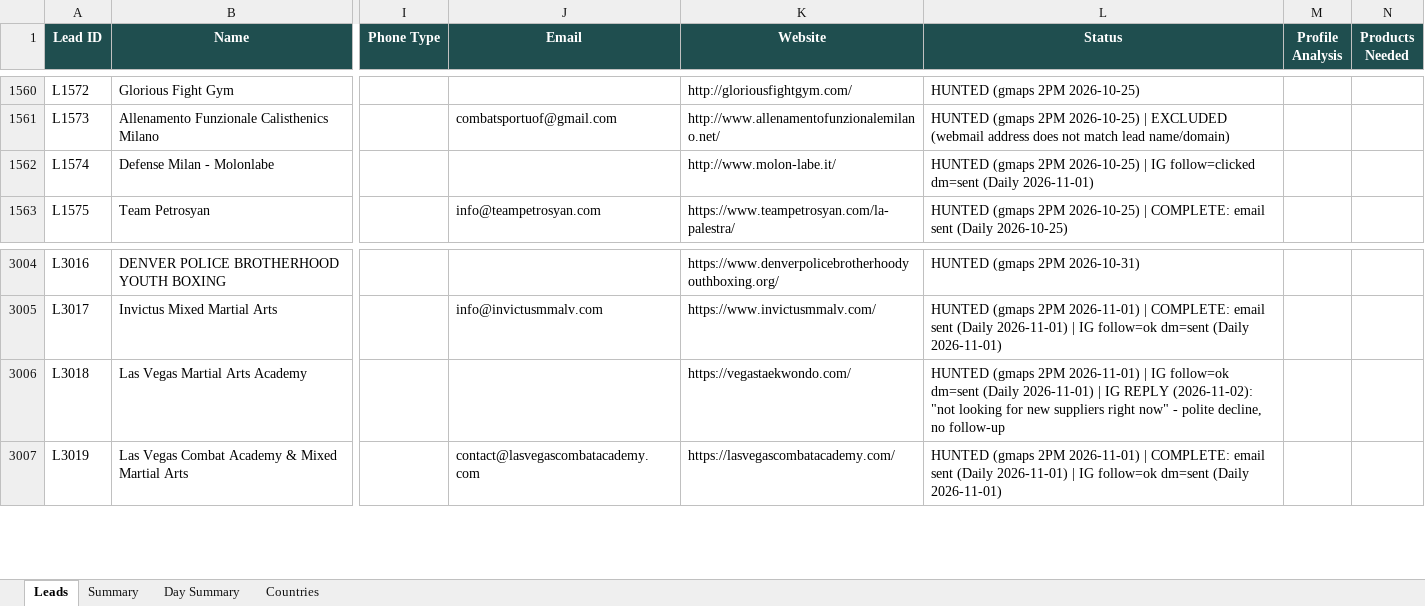
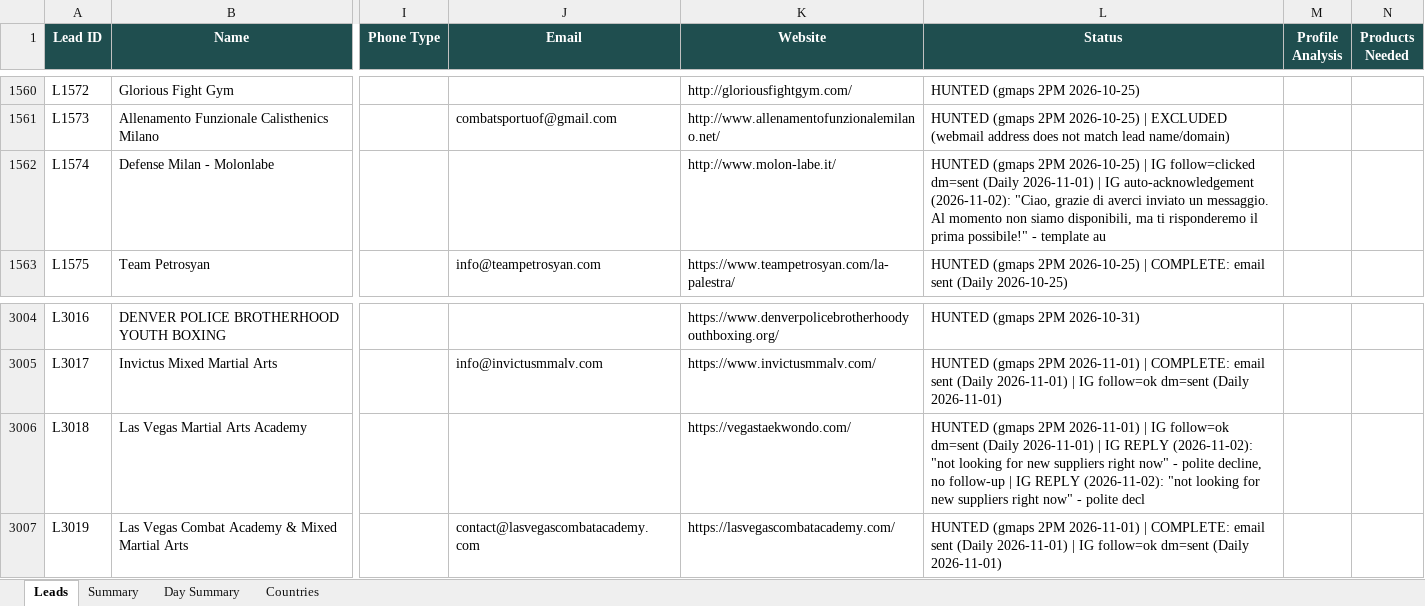
Before and after one commit to hsnwarriorapparel-dot/hsn-business, an Excel workbook: HWA_Lead_Tracker.xlsx, sheet Leads, drawn as a sheet; only a part is shown, gaps mark what is left out; values as stored, in another font and other column widths than the file's, no borders; the diff names each change by its address in the sheet, - before the commit and + after, or states it on an @@ line.

```diff
--- a/HWA_Lead_Tracker.xlsx (sheet Leads)
+++ b/HWA_Lead_Tracker.xlsx (sheet Leads)
-L1562 (Status): …(Daily 2026-11-01)
+L1562 (Status): …(Daily 2026-11-01) | IG auto-acknowledgement (2026-11-02): "Ciao, grazie di averci inviato un messaggio. Al momento non siamo disponibili, ma ti risponderemo il prima possibile!" - template au
-L3006 (Status): …no follow-up
+L3006 (Status): …no follow-up | IG REPLY (2026-11-02): "not looking for new suppliers right now" - polite decl
```
Also changed, not shown: sheet Summary, WA_Pending_List.xlsx, 1 other file.
